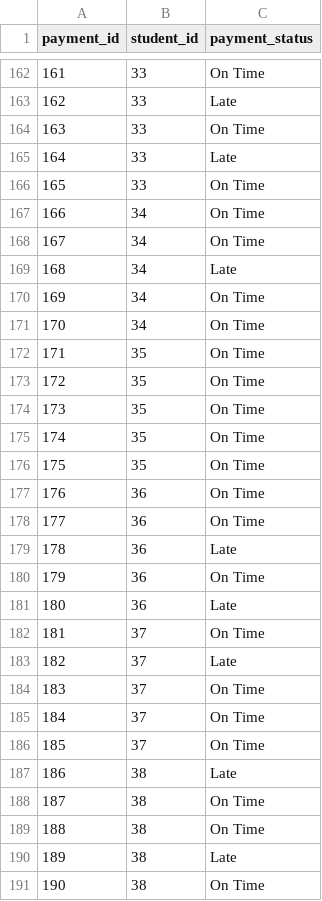
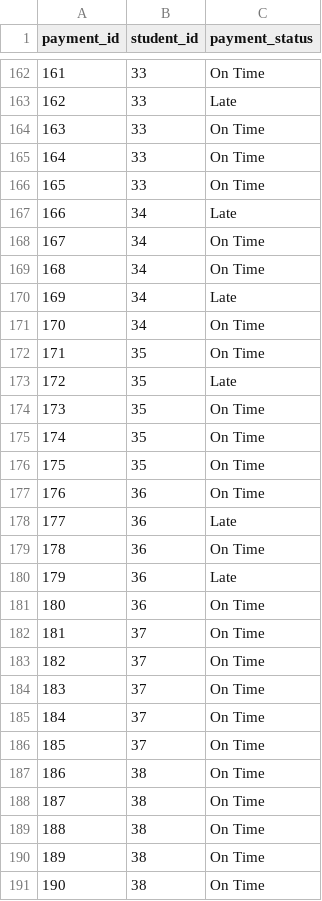
Before and after one commit to a-pino/Lab_Dimensional_Modelling, a CSV file: Data/payments.csv, drawn as a sheet; only a part is shown, gaps mark what is left out; the diff covers the shown part only.

```diff
--- a/Data/payments.csv
+++ b/Data/payments.csv
@@ -164,11 +164,11 @@ payment_id,student_id,payment_status
 163,33,On Time
-164,33,Late
+164,33,On Time
 165,33,On Time
-166,34,On Time
+166,34,Late
 167,34,On Time
-168,34,Late
-169,34,On Time
+168,34,On Time
+169,34,Late
 170,34,On Time
 171,35,On Time
-172,35,On Time
+172,35,Late
 173,35,On Time
@@ -177,8 +177,8 @@ payment_id,student_id,payment_status
 176,36,On Time
-177,36,On Time
-178,36,Late
-179,36,On Time
-180,36,Late
+177,36,Late
+178,36,On Time
+179,36,Late
+180,36,On Time
 181,37,On Time
-182,37,Late
+182,37,On Time
 183,37,On Time
@@ -186,6 +186,6 @@ payment_id,student_id,payment_status
 185,37,On Time
-186,38,Late
+186,38,On Time
 187,38,On Time
 188,38,On Time
-189,38,Late
+189,38,On Time
 190,38,On Time
```
Also changed, not shown: 108 edited cells elsewhere in this file, Data/classes.csv, Data/departments.csv, 2 other files.
